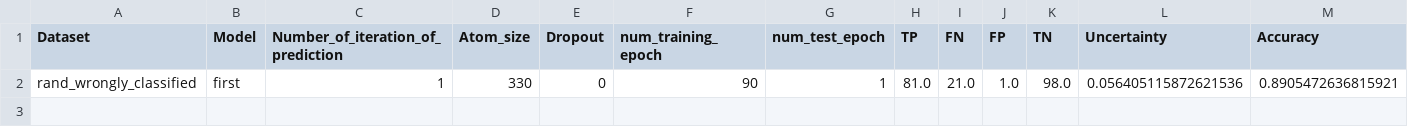
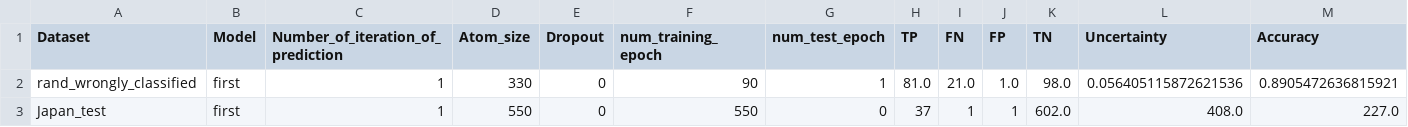
Before and after one commit to zaczaczac5/GCNN_Bayesian, a CSV file: new_results.csv, drawn as a sheet; only a part is shown; rows hold the shown columns only; the diff names each change by its address in the sheet, - before the commit and + after, or states it on an @@ line.

Commit message:
Update new_results.csv

```diff
--- a/new_results.csv
+++ b/new_results.csv
+row 3: Japan_test | first | 1 | 550 | 0 | 550 | 0 | 37 | 1 | 1 | 602.0 | 408.0 | 227.0
```
